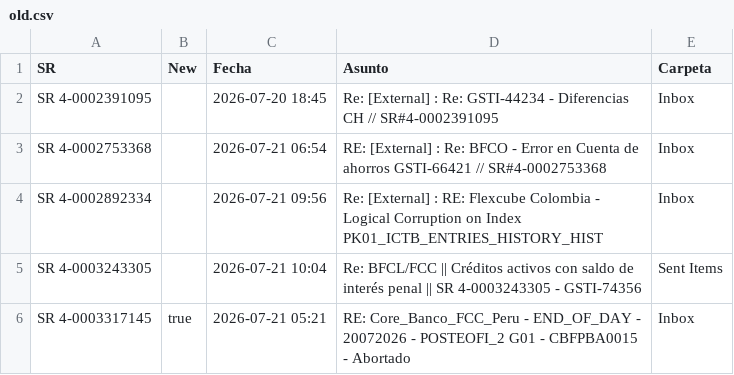
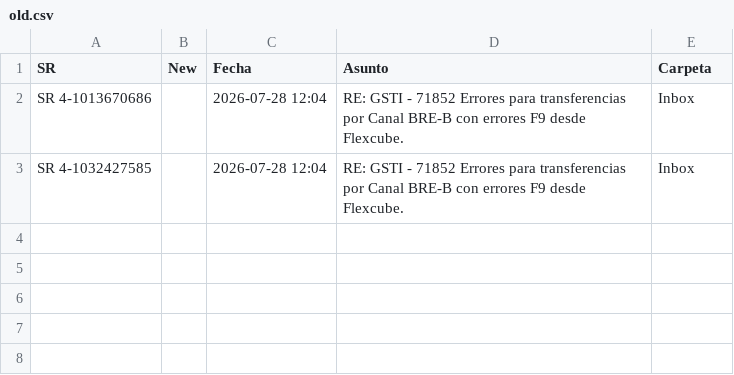
Before and after one commit to dpv20/SR-counter, a CSV file: old.csv, drawn as a sheet.

```diff
--- a/old.csv
+++ b/old.csv
@@ -1,6 +1,3 @@
 "SR","New","Fecha","Asunto","Carpeta"
-"SR 4-0002391095","","2026-07-20 18:45","Re: [External] : Re: GSTI-44234 - Diferencias CH // SR#4-0002391095 ","Inbox"
-"SR 4-0002753368","","2026-07-21 06:54","RE: [External] : Re: BFCO - Error en Cuenta de ahorros GSTI-66421 // SR#4-0002753368","Inbox"
-"SR 4-0002892334","","2026-07-21 09:56","Re: [External] : RE: Flexcube Colombia - Logical Corruption on Index PK01_ICTB_ENTRIES_HISTORY_HIST","Inbox"
-"SR 4-0003243305","","2026-07-21 10:04","Re: BFCL/FCC || Créditos activos con saldo de interés penal || SR 4-0003243305 - GSTI-74356","Sent Items"
-"SR 4-0003317145","true","2026-07-21 05:21","RE: Core_Banco_FCC_Peru - END_OF_DAY - 20072026 - POSTEOFI_2 G01 - CBFPBA0015 - Abortado","Inbox"
+"SR 4-1013670686","","2026-07-28 12:04","RE: GSTI - 71852 Errores para transferencias por Canal BRE-B con errores F9 desde Flexcube.","Inbox"
+"SR 4-1032427585","","2026-07-28 12:04","RE: GSTI - 71852 Errores para transferencias por Canal BRE-B con errores F9 desde Flexcube.","Inbox"
```
Also changed, not shown: resultados_sr_outlook.csv, 1 other file.
